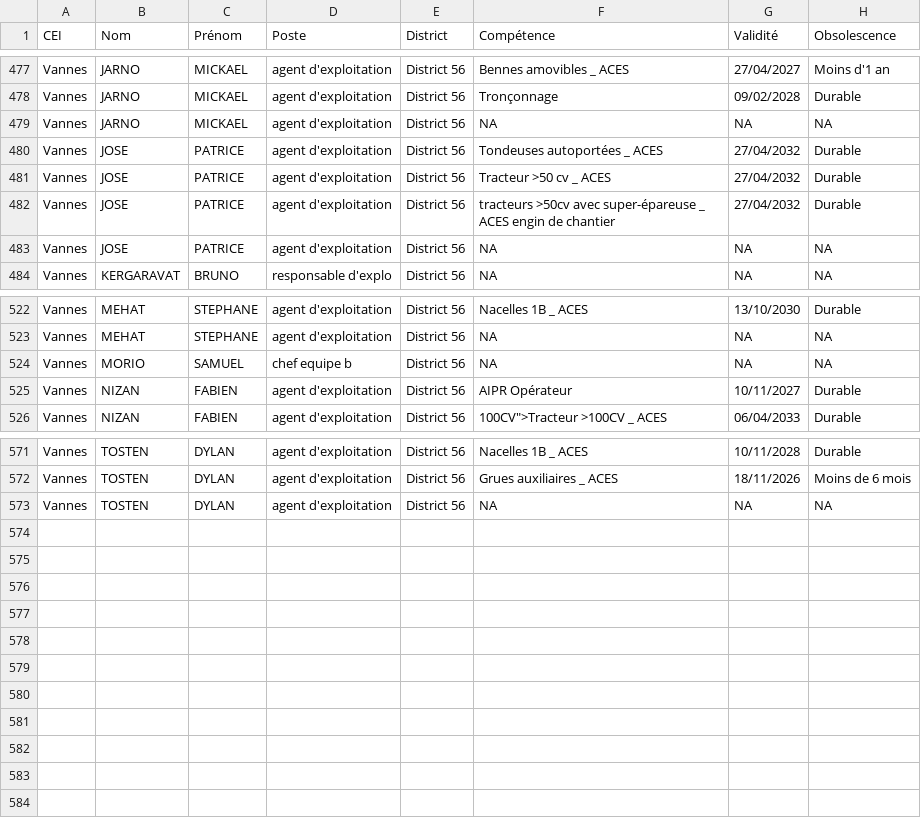
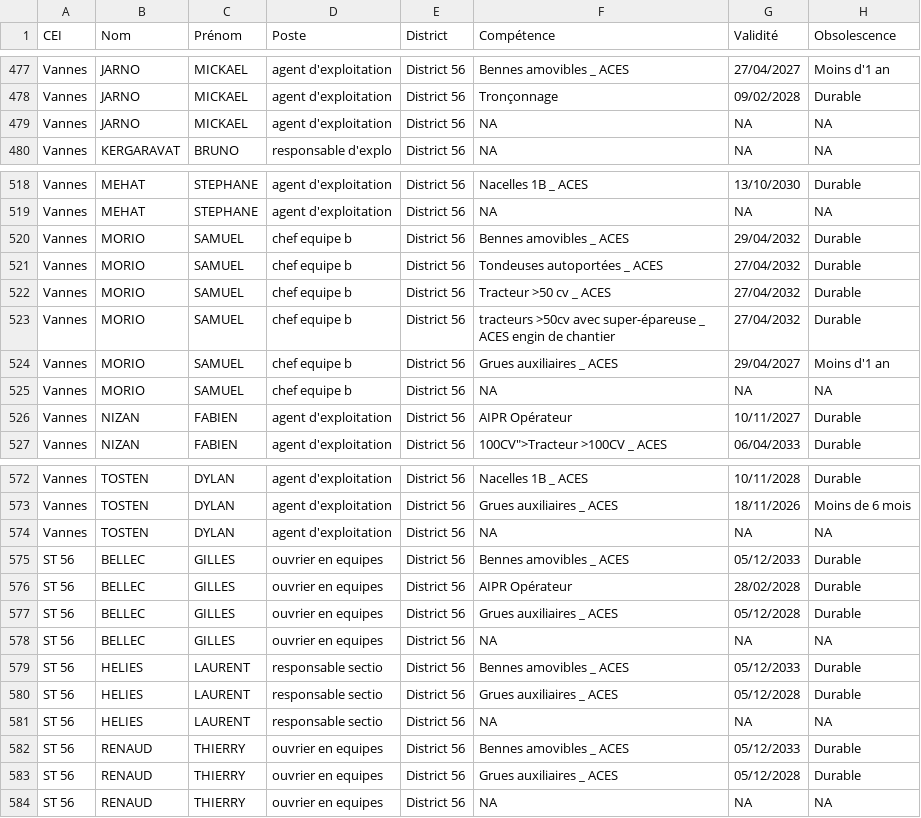
Before and after one commit to DIROuest-CG/schado56, a CSV file: docs/out/csv/table_habilitations_entiere_District 56.csv, drawn as a sheet; only a part is shown, gaps mark what is left out; removed rows and columns are numbered as before the commit, all else as after; the diff covers the shown part only; the diff names each change by its address in the sheet, - before the commit and + after, or states it on an @@ line.

```diff
--- a/docs/out/csv/table_habilitations_entiere_District 56.csv
+++ b/docs/out/csv/table_habilitations_entiere_District 56.csv
-row 480: Vannes | JOSE | PATRICE | agent d'exploitation | District 56 | Tondeuses autoportées _ ACES | 27/04/2032 | Durable
-row 481: Vannes | JOSE | PATRICE | agent d'exploitation | District 56 | Tracteur >50 cv _ ACES | 27/04/2032 | Durable
-row 482: Vannes | JOSE | PATRICE | agent d'exploitation | District 56 | tracteurs >50cv avec super-épareuse _ ACES engin de chantier | 27/04/2032 | Durable
-row 483: Vannes | JOSE | PATRICE | agent d'exploitation | District 56 | NA | NA | NA
+row 520: Vannes | MORIO | SAMUEL | chef equipe b | District 56 | Bennes amovibles _ ACES | 29/04/2032 | Durable
+row 521: Vannes | MORIO | SAMUEL | chef equipe b | District 56 | Tondeuses autoportées _ ACES | 27/04/2032 | Durable
+row 522: Vannes | MORIO | SAMUEL | chef equipe b | District 56 | Tracteur >50 cv _ ACES | 27/04/2032 | Durable
+row 523: Vannes | MORIO | SAMUEL | chef equipe b | District 56 | tracteurs >50cv avec super-épareuse _ ACES engin de chantier | 27/04/2032 | Durable
+row 524: Vannes | MORIO | SAMUEL | chef equipe b | District 56 | Grues auxiliaires _ ACES | 29/04/2027 | Moins d'1 an
+row 575: ST 56 | BELLEC | GILLES | ouvrier en equipes | District 56 | Bennes amovibles _ ACES | 05/12/2033 | Durable
+row 576: ST 56 | BELLEC | GILLES | ouvrier en equipes | District 56 | AIPR Opérateur | 28/02/2028 | Durable
+row 577: ST 56 | BELLEC | GILLES | ouvrier en equipes | District 56 | Grues auxiliaires _ ACES | 05/12/2028 | Durable
+row 578: ST 56 | BELLEC | GILLES | ouvrier en equipes | District 56 | NA | NA | NA
+row 579: ST 56 | HELIES | LAURENT | responsable sectio | District 56 | Bennes amovibles _ ACES | 05/12/2033 | Durable
+row 580: ST 56 | HELIES | LAURENT | responsable sectio | District 56 | Grues auxiliaires _ ACES | 05/12/2028 | Durable
+row 581: ST 56 | HELIES | LAURENT | responsable sectio | District 56 | NA | NA | NA
+row 582: ST 56 | RENAUD | THIERRY | ouvrier en equipes | District 56 | Bennes amovibles _ ACES | 05/12/2033 | Durable
+row 583: ST 56 | RENAUD | THIERRY | ouvrier en equipes | District 56 | Grues auxiliaires _ ACES | 05/12/2028 | Durable
+row 584: ST 56 | RENAUD | THIERRY | ouvrier en equipes | District 56 | NA | NA | NA
```
Also changed, not shown: 4 edited cells elsewhere in this file, docs/out/csv/habilitations_AIPR_District 56.csv, docs/out/csv/habilitations_benne_District 56.csv, 15 other files.
